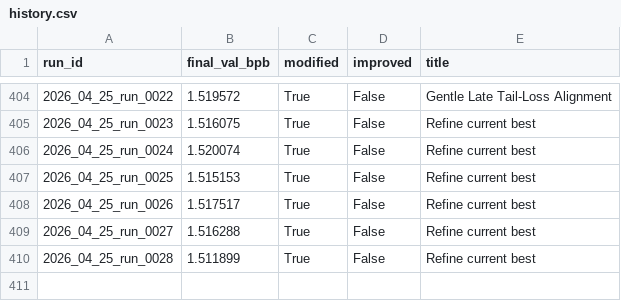
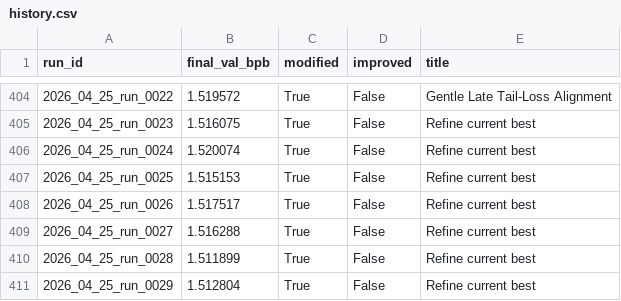
Before and after one commit to frido22/low_vram_institute, a CSV file: output/reports/history.csv, drawn as a sheet; only a part is shown, gaps mark what is left out; the diff names each change by its address in the sheet, - before the commit and + after, or states it on an @@ line.

```diff
--- a/output/reports/history.csv
+++ b/output/reports/history.csv
+row 411: 2026_04_25_run_0029 | 1.512804 | True | False | Refine current best
```
Also changed, not shown: 9 other files.
